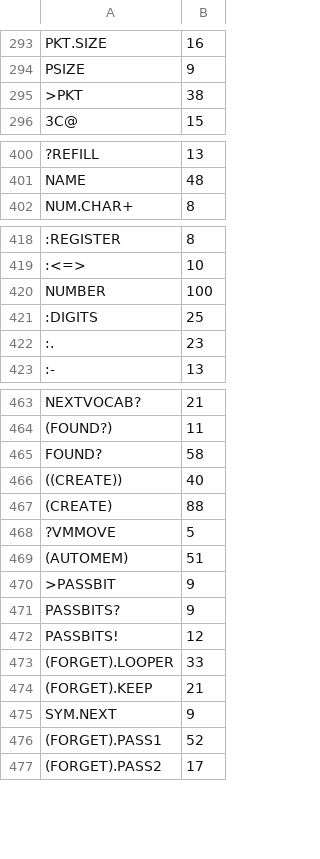
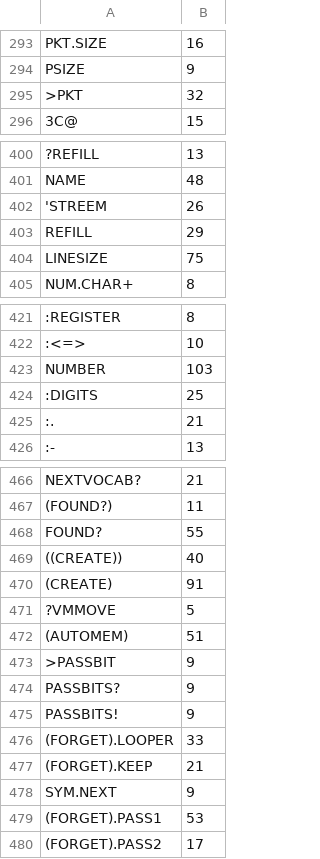
Before and after one commit to chitselb/pettil, a CSV file: docs/sizes.csv, drawn as a sheet; only a part is shown, gaps mark what is left out; addresses are those after the commit; the diff covers the shown part only; the diff names each change by its address in the sheet, - before the commit and + after, or states it on an @@ line.

Commit message:
new 'streem

```diff
--- a/docs/sizes.csv
+++ b/docs/sizes.csv
-B295: 38
+B295: 32
+row 402: 'STREEM | 26
+row 403: REFILL | 29
+row 404: LINESIZE | 75
-B423: 100
+B423: 103
-B425: 23
+B425: 21
-B468: 58
+B468: 55
-B470: 88
+B470: 91
-B475: 12
+B475: 9
-B479: 52
+B479: 53
```
Also changed, not shown: 18 edited cells elsewhere in this file, 6 other files.
